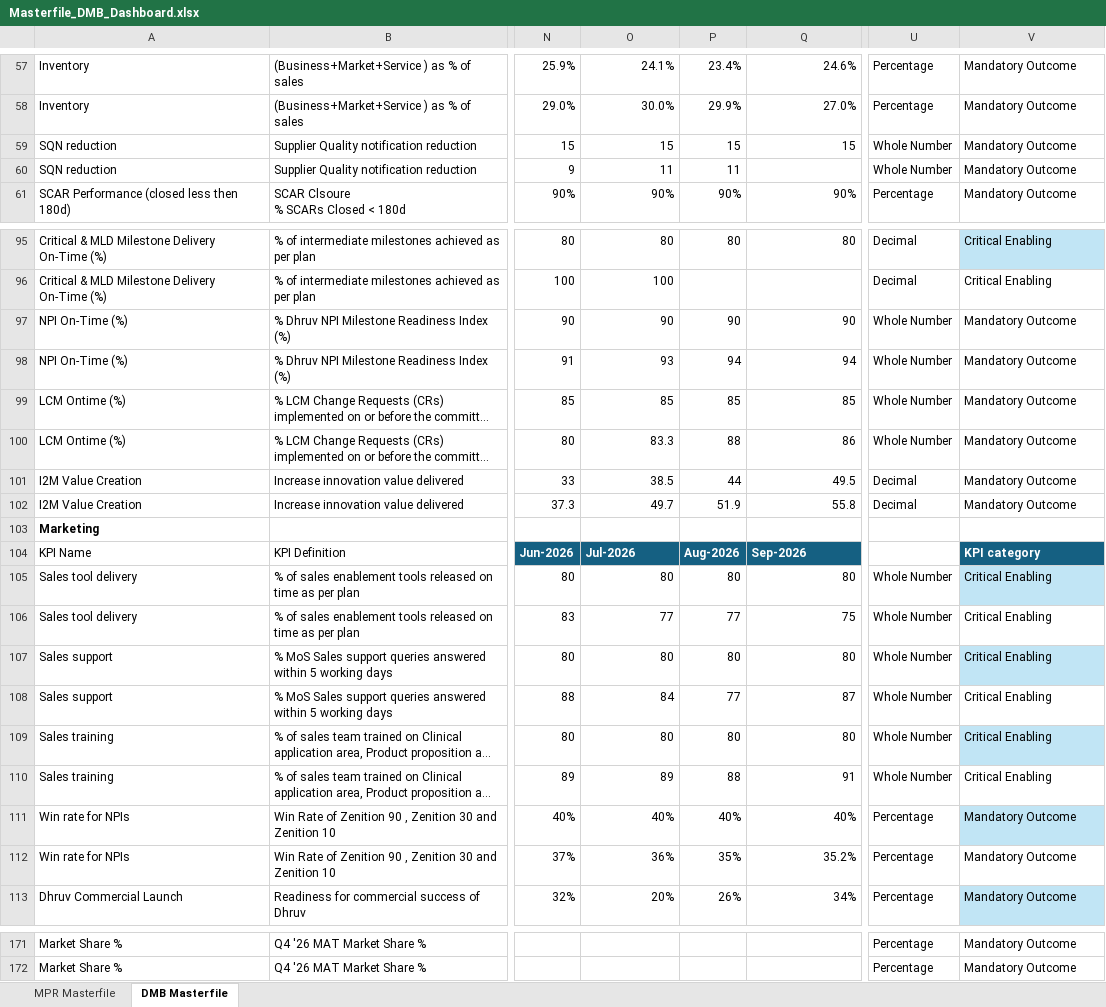
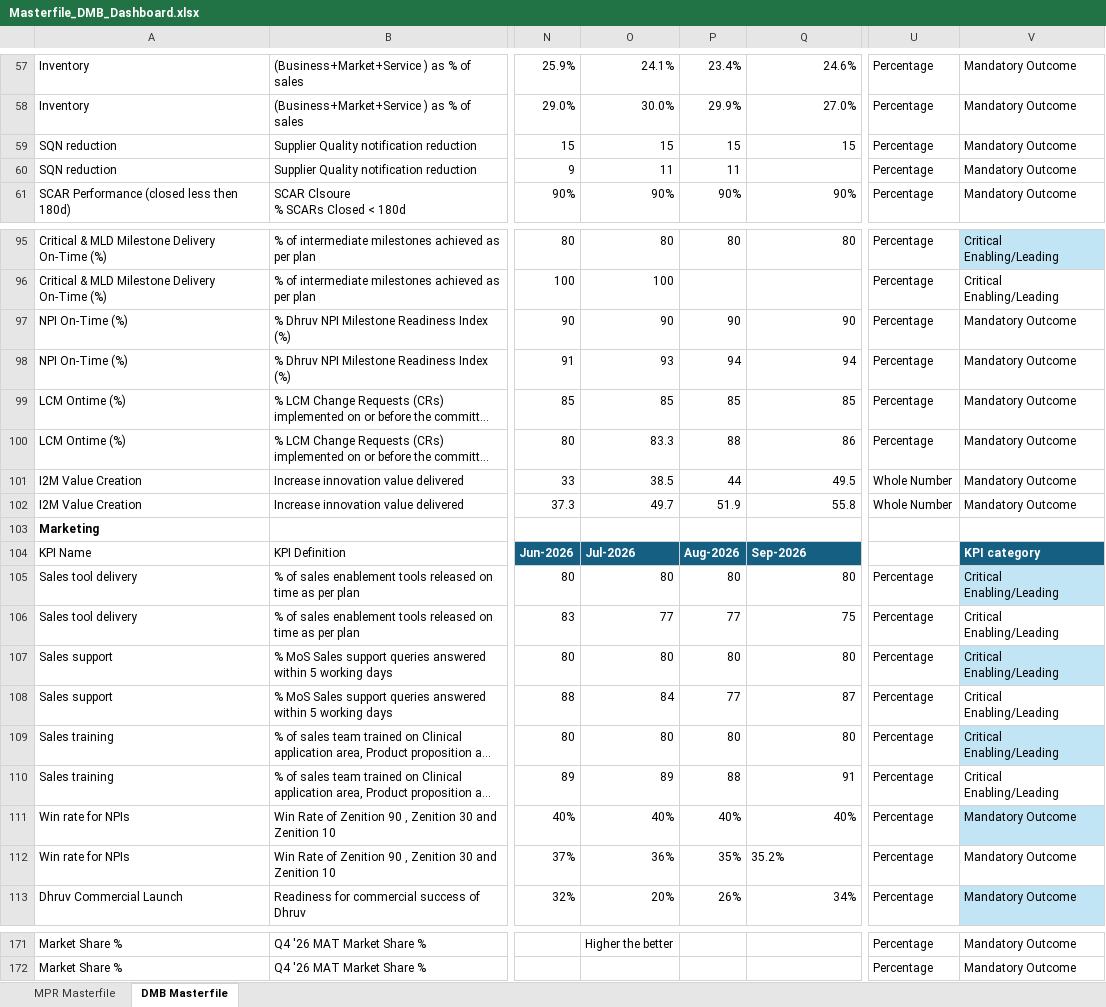
Before and after one commit to pratibha131/DMB-Dashboard, an Excel workbook: data/Masterfile_DMB_Dashboard.xlsx, sheet DMB Masterfile, drawn as a sheet; only a part is shown, gaps mark what is left out; long unchanged cells end in …; values as stored, in another font and other column widths than the file's, no borders; table styles not drawn; the diff covers the shown part only; the diff names each change by its address in the sheet, - before the commit and + after, or states it on an @@ line.

Commit message:
Auto-sync Masterfile_DMB_Dashboard.xlsx from SharePoint via live sync [skip ci]

```diff
--- a/data/Masterfile_DMB_Dashboard.xlsx (sheet DMB Masterfile)
+++ b/data/Masterfile_DMB_Dashboard.xlsx (sheet DMB Masterfile)
-U59:U60: Whole Number
+U59:U60: Percentage
-U95:U96: Decimal
+U95:U96: Percentage
-V95:V96: Critical Enabling
+V95:V96: Critical Enabling/Leading
-U97:U100: Whole Number
+U97:U100: Percentage
-U101:U102: Decimal
+U101:U102: Whole Number
-U105:U110: Whole Number
+U105:U110: Percentage
-V105:V110: Critical Enabling
+V105:V110: Critical Enabling/Leading
-Q112 alignment: right
+Q112 alignment: left
-O171: (empty)
+O171: Higher the better
```
Also changed, not shown: 145 edited cells elsewhere in this sheet, sheet MPR Masterfile, hidden cells.
